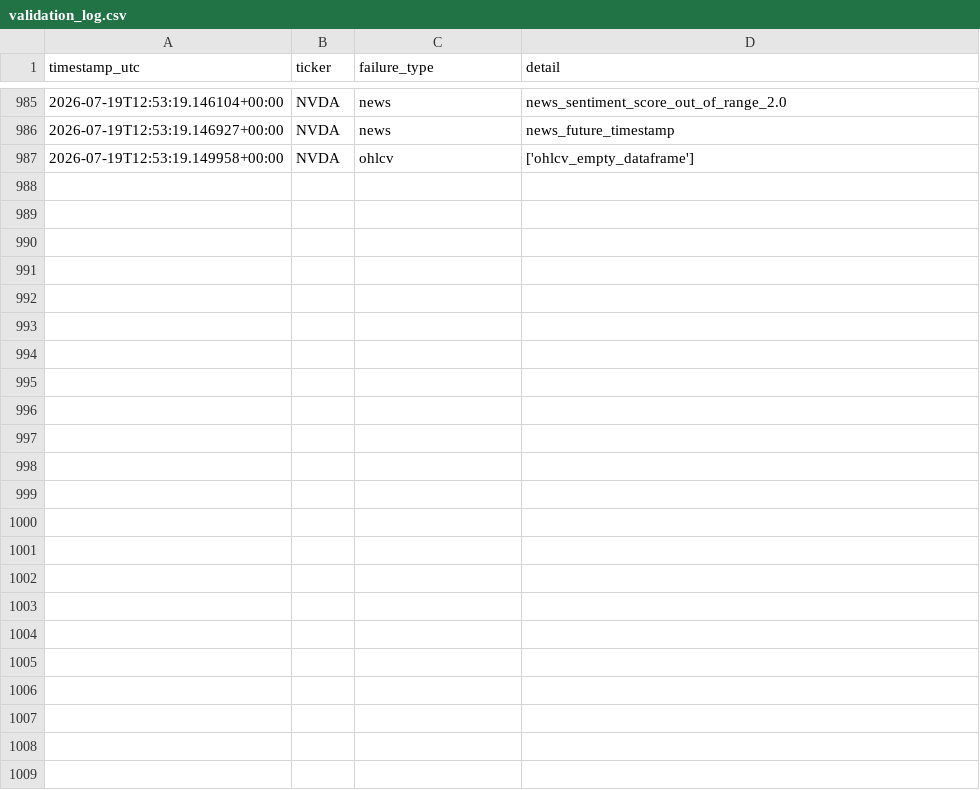
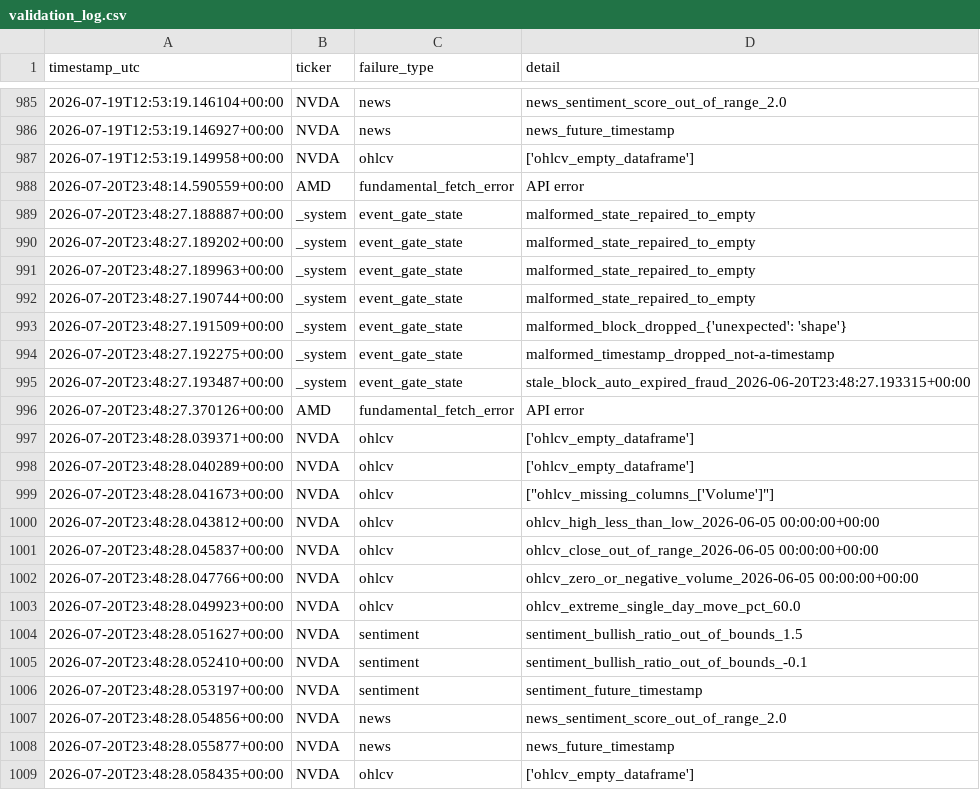
Before and after one commit to MrKoods/StockAnalysis, a CSV file: data/logs/validation_log.csv, drawn as a sheet; only a part is shown, gaps mark what is left out.

```diff
--- a/data/logs/validation_log.csv
+++ b/data/logs/validation_log.csv
@@ -987 +987,23 @@ timestamp_utc,ticker,failure_type,detail
 2026-07-19T12:53:19.149958+00:00,NVDA,ohlcv,['ohlcv_empty_dataframe']
+2026-07-20T23:48:14.590559+00:00,AMD,fundamental_fetch_error,API error
+2026-07-20T23:48:27.188887+00:00,_system,event_gate_state,malformed_state_repaired_to_empty
+2026-07-20T23:48:27.189202+00:00,_system,event_gate_state,malformed_state_repaired_to_empty
+2026-07-20T23:48:27.189963+00:00,_system,event_gate_state,malformed_state_repaired_to_empty
+2026-07-20T23:48:27.190744+00:00,_system,event_gate_state,malformed_state_repaired_to_empty
+2026-07-20T23:48:27.191509+00:00,_system,event_gate_state,malformed_block_dropped_{'unexpected': 'shape'}
+2026-07-20T23:48:27.192275+00:00,_system,event_gate_state,malformed_timestamp_dropped_not-a-timestamp
+2026-07-20T23:48:27.193487+00:00,_system,event_gate_state,stale_block_auto_expired_fraud_2026-06-20T23:48:27.193315+00:00
+2026-07-20T23:48:27.370126+00:00,AMD,fundamental_fetch_error,API error
+2026-07-20T23:48:28.039371+00:00,NVDA,ohlcv,['ohlcv_empty_dataframe']
+2026-07-20T23:48:28.040289+00:00,NVDA,ohlcv,['ohlcv_empty_dataframe']
+2026-07-20T23:48:28.041673+00:00,NVDA,ohlcv,"[""ohlcv_missing_columns_['Volume']""]"
+2026-07-20T23:48:28.043812+00:00,NVDA,ohlcv,ohlcv_high_less_than_low_2026-06-05 00:00:00+00:00
+2026-07-20T23:48:28.045837+00:00,NVDA,ohlcv,ohlcv_close_out_of_range_2026-06-05 00:00:00+00:00
+2026-07-20T23:48:28.047766+00:00,NVDA,ohlcv,ohlcv_zero_or_negative_volume_2026-06-05 00:00:00+00:00
+2026-07-20T23:48:28.049923+00:00,NVDA,ohlcv,ohlcv_extreme_single_day_move_pct_60.0
+2026-07-20T23:48:28.051627+00:00,NVDA,sentiment,sentiment_bullish_ratio_out_of_bounds_1.5
+2026-07-20T23:48:28.052410+00:00,NVDA,sentiment,sentiment_bullish_ratio_out_of_bounds_-0.1
+2026-07-20T23:48:28.053197+00:00,NVDA,sentiment,sentiment_future_timestamp
+2026-07-20T23:48:28.054856+00:00,NVDA,news,news_sentiment_score_out_of_range_2.0
+2026-07-20T23:48:28.055877+00:00,NVDA,news,news_future_timestamp
+2026-07-20T23:48:28.058435+00:00,NVDA,ohlcv,['ohlcv_empty_dataframe']
```
Also changed, not shown: 10 other files.
